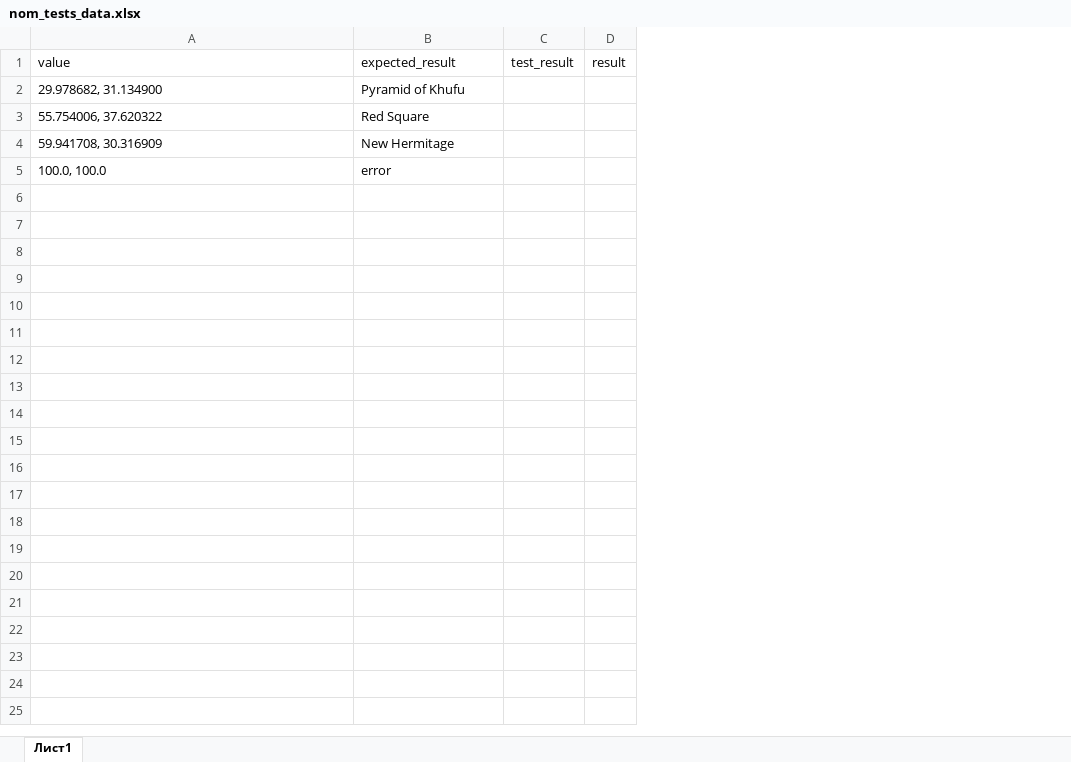
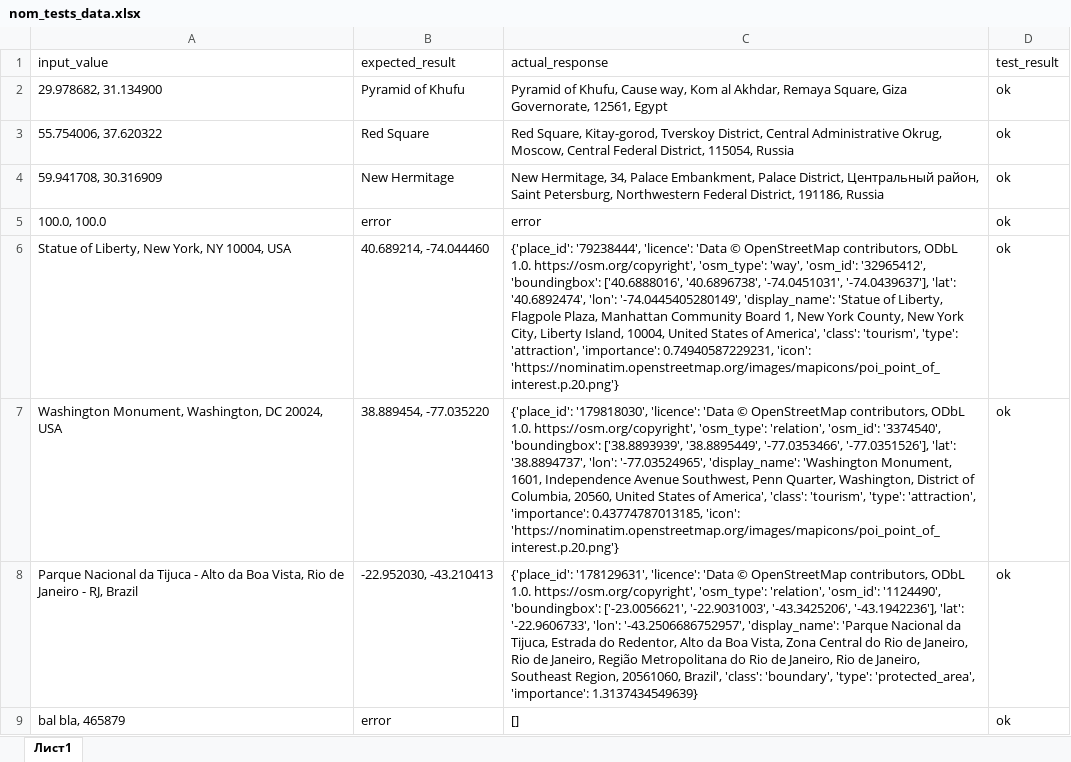
Before and after one commit to SteposTest/NominatimTest, an Excel workbook: nom_tests_data.xlsx, sheet Лист1, drawn as a sheet; values as stored, in another font and other column widths than the file's, no borders; removed rows and columns are numbered as before the commit, all else as after; the diff names each change by its address in the sheet, - before the commit and + after, or states it on an @@ line.

Commit message:
add geocoding test

```diff
--- a/nom_tests_data.xlsx (sheet Лист1)
+++ b/nom_tests_data.xlsx (sheet Лист1)
+column C (actual_response), rows 2-5: Pyramid of Khufu, Cause way, Kom al Akhdar, Remaya Square, Giza Governorate, 12561, Egypt | Red Square, Kitay-gorod, Tverskoy District, Central Administrative Okrug, Moscow, Central Federal District, 115054, Russia | New Hermitage, 34, Palace Embankment, Palace District, Центральный район, Saint Petersburg, Northwestern Federal District, 191186, Russia | error
-column D (result), empty
-A1: value
+A1: input_value
-D2:D5 (test_result): (empty)
+D2:D5 (test_result): ok
+row 6: Statue of Liberty, New York, NY 10004, USA | 40.689214, -74.044460 | {'place_id': '79238444', 'licence': 'Data © OpenStreetMap contributors, ODbL 1.0. https://osm.org/copyright', 'osm_type': 'way', 'osm_id': '32965412', 'boundingbox': ['40.6888016', '40.6896738', '-74.0451031', '-74.0439637'], 'lat': '40.6892474', 'lon': '-74.0445405280149', 'display_name': 'Statue of Liberty, Flagpole Plaza, Manhattan Community Board 1, New York County, New York City, Liberty Island, 10004, United States of America', 'class': 'tourism', 'type': 'attraction', 'importance': 0.74940587229231, 'icon': 'https://nominatim.openstreetmap.org/images/mapicons/poi_point_of_interest.p.20.png'} | ok
+row 7: Washington Monument, Washington, DC 20024, USA | 38.889454, -77.035220 | {'place_id': '179818030', 'licence': 'Data © OpenStreetMap contributors, ODbL 1.0. https://osm.org/copyright', 'osm_type': 'relation', 'osm_id': '3374540', 'boundingbox': ['38.8893939', '38.8895449', '-77.0353466', '-77.0351526'], 'lat': '38.8894737', 'lon': '-77.03524965', 'display_name': 'Washington Monument, 1601, Independence Avenue Southwest, Penn Quarter, Washington, District of Columbia, 20560, United States of America', 'class': 'tourism', 'type': 'attraction', 'importance': 0.43774787013185, 'icon': 'https://nominatim.openstreetmap.org/images/mapicons/poi_point_of_interest.p.20.png'} | ok
+row 8: Parque Nacional da Tijuca - Alto da Boa Vista, Rio de Janeiro - RJ, Brazil | -22.952030, -43.210413 | {'place_id': '178129631', 'licence': 'Data © OpenStreetMap contributors, ODbL 1.0. https://osm.org/copyright', 'osm_type': 'relation', 'osm_id': '1124490', 'boundingbox': ['-23.0056621', '-22.9031003', '-43.3425206', '-43.1942236'], 'lat': '-22.9606733', 'lon': '-43.2506686752957', 'display_name': 'Parque Nacional da Tijuca, Estrada do Redentor, Alto da Boa Vista, Zona Central do Rio de Janeiro, Rio de Janeiro, Região Metropolitana do Rio de Janeiro, Rio de Janeiro, Southeast Region, 20561060, Brazil', 'class': 'boundary', 'type': 'protected_area', 'importance': 1.3137434549639} | ok
+row 9: bal bla, 465879 | error | [] | ok
```
Also changed, not shown: 2 other files.
